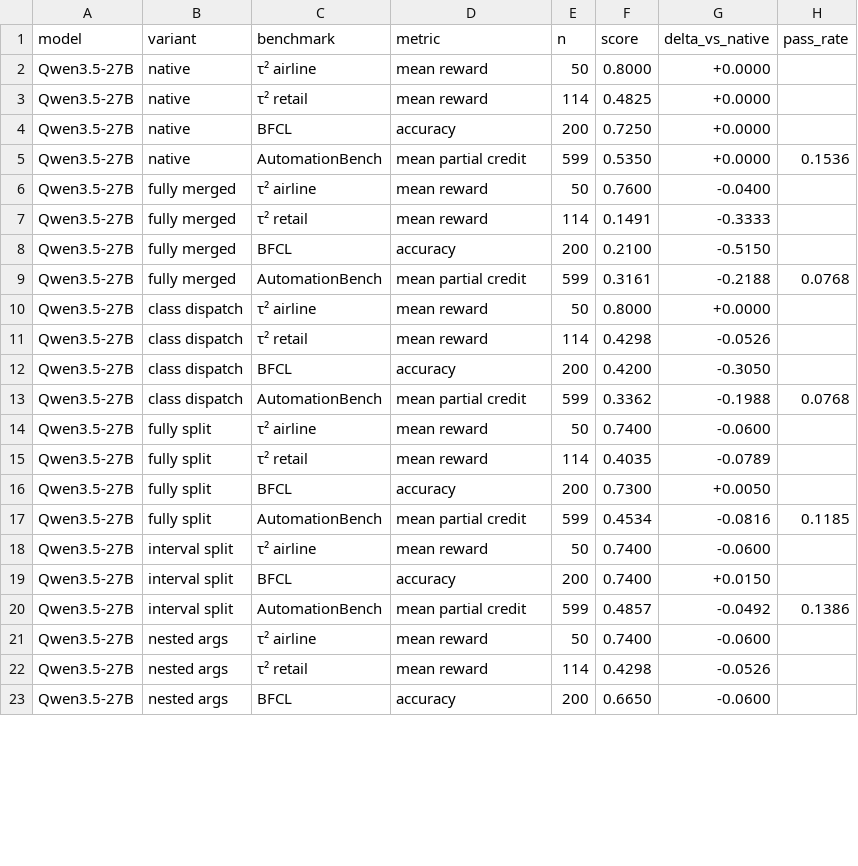
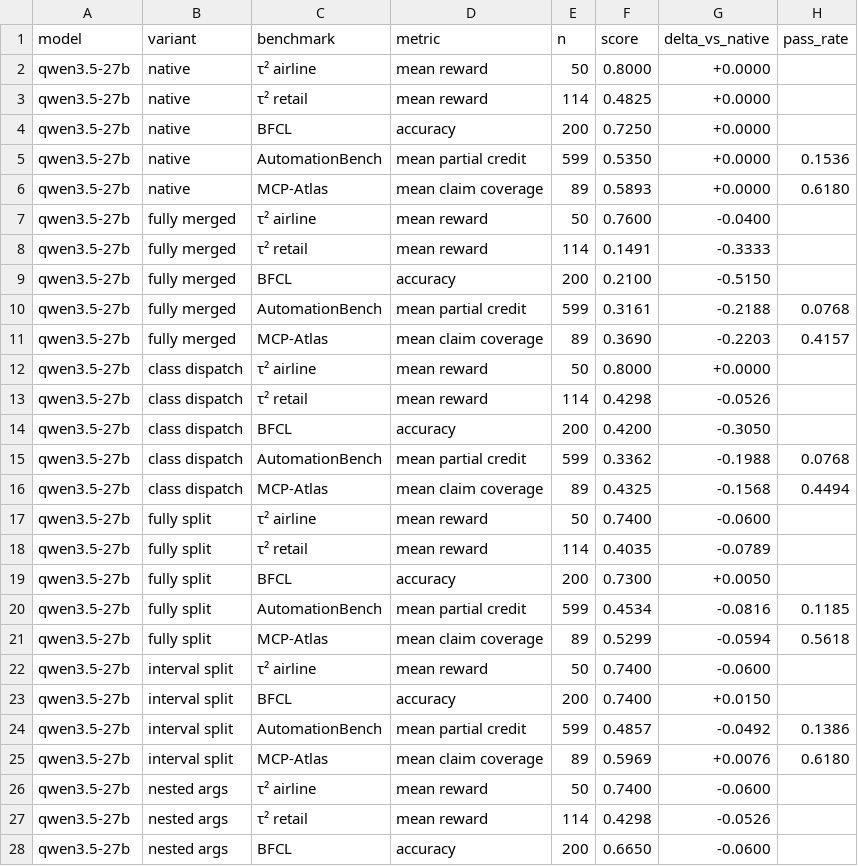
Before and after one commit to williamLyh/ToolSchemaSpace, a CSV file: results/real/real_long.csv, drawn as a sheet; only a part is shown; the diff covers the shown part only.

```diff
--- a/results/real/real_long.csv
+++ b/results/real/real_long.csv
@@ -1,23 +1,28 @@
 model,variant,benchmark,metric,n,score,delta_vs_native,pass_rate
-Qwen3.5-27B,native,τ² airline,mean reward,50,0.8000,+0.0000,
-Qwen3.5-27B,native,τ² retail,mean reward,114,0.4825,+0.0000,
-Qwen3.5-27B,native,BFCL,accuracy,200,0.7250,+0.0000,
-Qwen3.5-27B,native,AutomationBench,mean partial credit,599,0.5350,+0.0000,0.1536
-Qwen3.5-27B,fully merged,τ² airline,mean reward,50,0.7600,-0.0400,
-Qwen3.5-27B,fully merged,τ² retail,mean reward,114,0.1491,-0.3333,
-Qwen3.5-27B,fully merged,BFCL,accuracy,200,0.2100,-0.5150,
-Qwen3.5-27B,fully merged,AutomationBench,mean partial credit,599,0.3161,-0.2188,0.0768
-Qwen3.5-27B,class dispatch,τ² airline,mean reward,50,0.8000,+0.0000,
-Qwen3.5-27B,class dispatch,τ² retail,mean reward,114,0.4298,-0.0526,
-Qwen3.5-27B,class dispatch,BFCL,accuracy,200,0.4200,-0.3050,
-Qwen3.5-27B,class dispatch,AutomationBench,mean partial credit,599,0.3362,-0.1988,0.0768
-Qwen3.5-27B,fully split,τ² airline,mean reward,50,0.7400,-0.0600,
-Qwen3.5-27B,fully split,τ² retail,mean reward,114,0.4035,-0.0789,
-Qwen3.5-27B,fully split,BFCL,accuracy,200,0.7300,+0.0050,
-Qwen3.5-27B,fully split,AutomationBench,mean partial credit,599,0.4534,-0.0816,0.1185
-Qwen3.5-27B,interval split,τ² airline,mean reward,50,0.7400,-0.0600,
-Qwen3.5-27B,interval split,BFCL,accuracy,200,0.7400,+0.0150,
-Qwen3.5-27B,interval split,AutomationBench,mean partial credit,599,0.4857,-0.0492,0.1386
-Qwen3.5-27B,nested args,τ² airline,mean reward,50,0.7400,-0.0600,
-Qwen3.5-27B,nested args,τ² retail,mean reward,114,0.4298,-0.0526,
-Qwen3.5-27B,nested args,BFCL,accuracy,200,0.6650,-0.0600,
+qwen3.5-27b,native,τ² airline,mean reward,50,0.8000,+0.0000,
+qwen3.5-27b,native,τ² retail,mean reward,114,0.4825,+0.0000,
+qwen3.5-27b,native,BFCL,accuracy,200,0.7250,+0.0000,
+qwen3.5-27b,native,AutomationBench,mean partial credit,599,0.5350,+0.0000,0.1536
+qwen3.5-27b,native,MCP-Atlas,mean claim coverage,89,0.5893,+0.0000,0.6180
+qwen3.5-27b,fully merged,τ² airline,mean reward,50,0.7600,-0.0400,
+qwen3.5-27b,fully merged,τ² retail,mean reward,114,0.1491,-0.3333,
+qwen3.5-27b,fully merged,BFCL,accuracy,200,0.2100,-0.5150,
+qwen3.5-27b,fully merged,AutomationBench,mean partial credit,599,0.3161,-0.2188,0.0768
+qwen3.5-27b,fully merged,MCP-Atlas,mean claim coverage,89,0.3690,-0.2203,0.4157
+qwen3.5-27b,class dispatch,τ² airline,mean reward,50,0.8000,+0.0000,
+qwen3.5-27b,class dispatch,τ² retail,mean reward,114,0.4298,-0.0526,
+qwen3.5-27b,class dispatch,BFCL,accuracy,200,0.4200,-0.3050,
+qwen3.5-27b,class dispatch,AutomationBench,mean partial credit,599,0.3362,-0.1988,0.0768
+qwen3.5-27b,class dispatch,MCP-Atlas,mean claim coverage,89,0.4325,-0.1568,0.4494
+qwen3.5-27b,fully split,τ² airline,mean reward,50,0.7400,-0.0600,
+qwen3.5-27b,fully split,τ² retail,mean reward,114,0.4035,-0.0789,
+qwen3.5-27b,fully split,BFCL,accuracy,200,0.7300,+0.0050,
+qwen3.5-27b,fully split,AutomationBench,mean partial credit,599,0.4534,-0.0816,0.1185
+qwen3.5-27b,fully split,MCP-Atlas,mean claim coverage,89,0.5299,-0.0594,0.5618
+qwen3.5-27b,interval split,τ² airline,mean reward,50,0.7400,-0.0600,
+qwen3.5-27b,interval split,BFCL,accuracy,200,0.7400,+0.0150,
+qwen3.5-27b,interval split,AutomationBench,mean partial credit,599,0.4857,-0.0492,0.1386
+qwen3.5-27b,interval split,MCP-Atlas,mean claim coverage,89,0.5969,+0.0076,0.6180
+qwen3.5-27b,nested args,τ² airline,mean reward,50,0.7400,-0.0600,
+qwen3.5-27b,nested args,τ² retail,mean reward,114,0.4298,-0.0526,
+qwen3.5-27b,nested args,BFCL,accuracy,200,0.6650,-0.0600,
```
Also changed, not shown: 7 added rows and 25 edited cells elsewhere in this file, results/real/real_delta.csv, results/real/real_score.csv, 4 other files.
